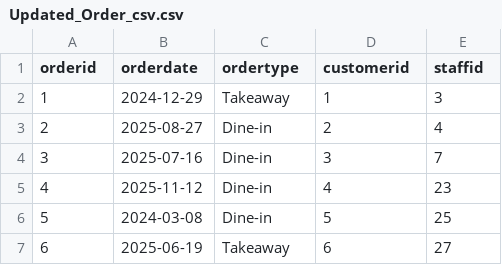
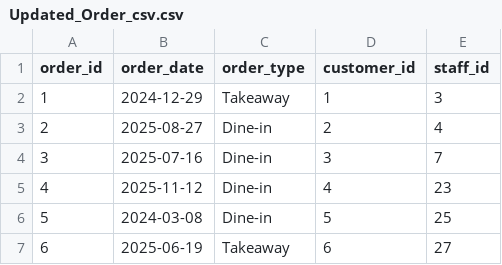
Before and after one commit to MaksPinch/BIGDATA, a CSV file: Updated_Order_csv.csv, drawn as a sheet; only a part is shown.

```diff
--- a/Updated_Order_csv.csv
+++ b/Updated_Order_csv.csv
@@ -1,2 +1,2 @@
-orderid,orderdate,ordertype,customerid,staffid
+order_id,order_date,order_type,customer_id,staff_id
 1,2024-12-29,Takeaway,1,3
```
Also changed, not shown: Updated_MenuItem_csv.csv, Updated_Payment_csv.csv, 3 other files.
